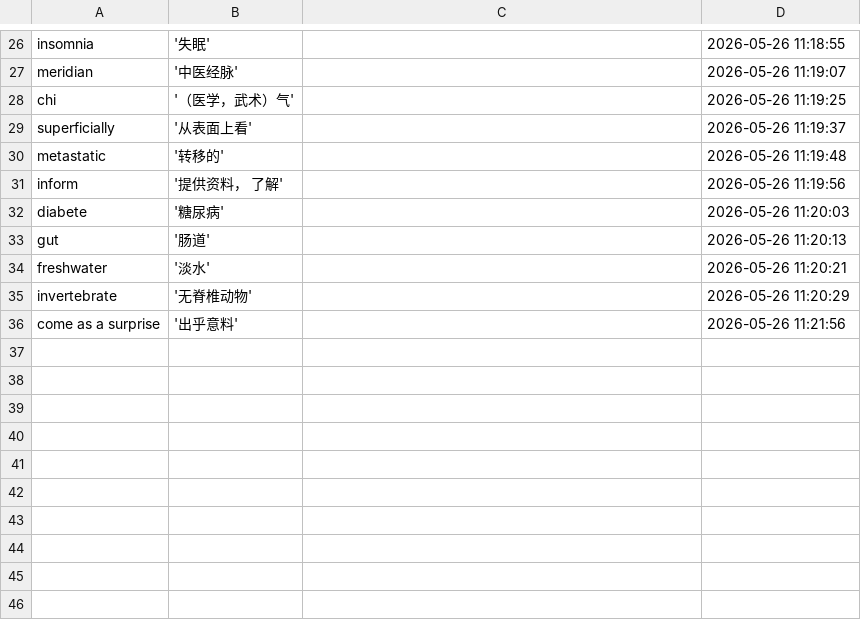
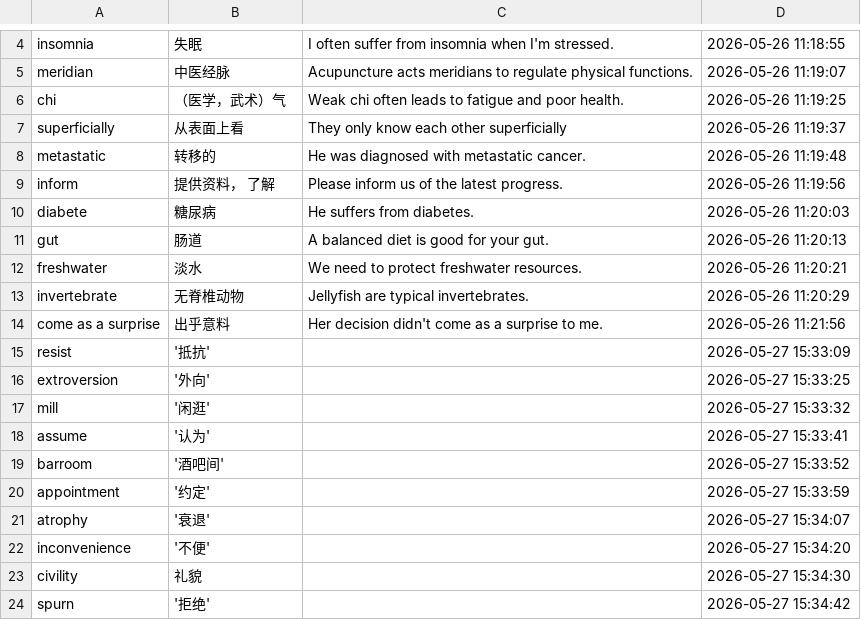
Before and after one commit to KIOYnBn/daily-note, a CSV file: 新学.csv, drawn as a sheet; only a part is shown, gaps mark what is left out; addresses are those after the commit; the diff covers the shown part only; the diff names each change by its address in the sheet, - before the commit and + after, or states it on an @@ line.

```diff
--- a/新学.csv
+++ b/新学.csv
-B4: '失眠'
+B4: 失眠
-C4: (empty)
+C4: I often suffer from insomnia when I'm stressed.
-B5: '中医经脉'
+B5: 中医经脉
-C5: (empty)
+C5: Acupuncture acts meridians to regulate physical functions.
-B6: '（医学，武术）气'
+B6: （医学，武术）气
-C6: (empty)
+C6: Weak chi often leads to fatigue and poor health.
-B7: '从表面上看'
+B7: 从表面上看
-C7: (empty)
+C7: They only know each other superficially
-B8: '转移的'
+B8: 转移的
-C8: (empty)
+C8: He was diagnosed with metastatic cancer.
-B9: '提供资料， 了解'
+B9: 提供资料， 了解
-C9: (empty)
+C9: Please inform us of the latest progress.
-B10: '糖尿病'
+B10: 糖尿病
-C10: (empty)
+C10: He suffers from diabetes.
-B11: '肠道'
+B11: 肠道
-C11: (empty)
+C11: A balanced diet is good for your gut.
-B12: '淡水'
+B12: 淡水
-C12: (empty)
+C12: We need to protect freshwater resources.
-B13: '无脊椎动物'
+B13: 无脊椎动物
-C13: (empty)
+C13: Jellyfish are typical invertebrates.
-B14: '出乎意料'
+B14: 出乎意料
-C14: (empty)
+C14: Her decision didn't come as a surprise to me.
+row 15: resist | '抵抗' |  | 2026-05-27 15:33:09
+row 16: extroversion | '外向' |  | 2026-05-27 15:33:25
+row 17: mill | '闲逛' |  | 2026-05-27 15:33:32
+row 18: assume | '认为' |  | 2026-05-27 15:33:41
+row 19: barroom | '酒吧间' |  | 2026-05-27 15:33:52
+row 20: appointment | '约定' |  | 2026-05-27 15:33:59
+row 21: atrophy | '衰退' |  | 2026-05-27 15:34:07
+row 22: inconvenience | '不便' |  | 2026-05-27 15:34:20
+row 23: civility | 礼貌 |  | 2026-05-27 15:34:30
+row 24: spurn | '拒绝' |  | 2026-05-27 15:34:42
```
Also changed, not shown: 20 added rows and 22 removed rows elsewhere in this file, 了解.csv, 22 other files.
